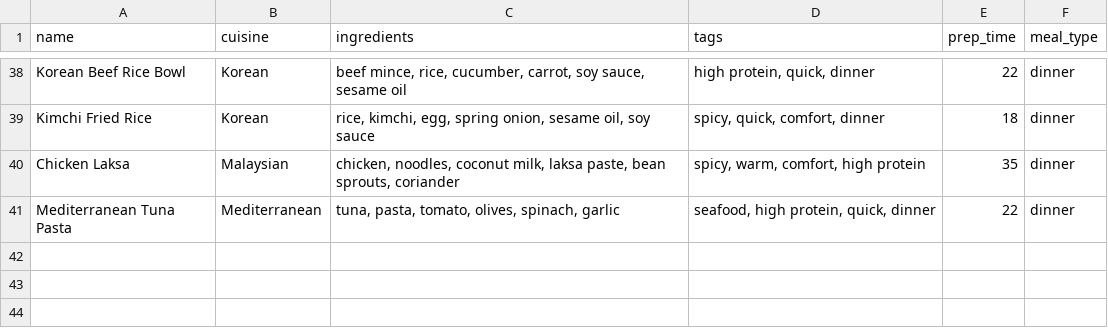
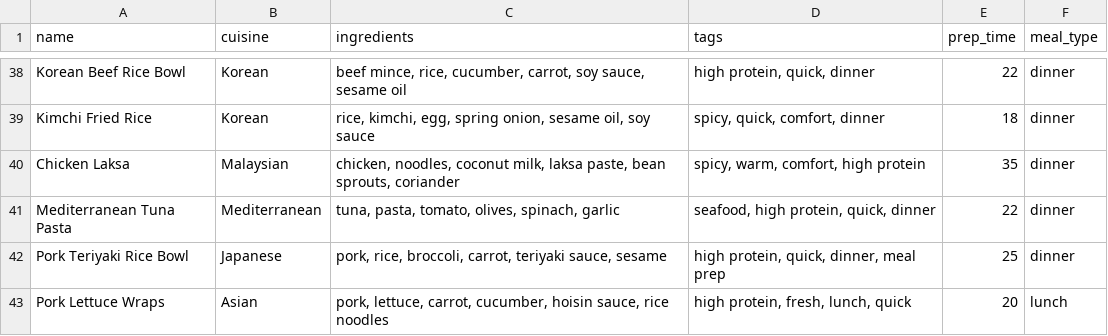
Before and after one commit to AnthonyBnc/reckon_bot, a CSV file: data/recipes.csv, drawn as a sheet; only a part is shown, gaps mark what is left out; the diff names each change by its address in the sheet, - before the commit and + after, or states it on an @@ line.

```diff
--- a/data/recipes.csv
+++ b/data/recipes.csv
+row 42: Pork Teriyaki Rice Bowl | Japanese | pork, rice, broccoli, carrot, teriyaki sauce, sesame | high protein, quick, dinner, meal prep | 25 | dinner
+row 43: Pork Lettuce Wraps | Asian | pork, lettuce, carrot, cucumber, hoisin sauce, rice noodles | high protein, fresh, lunch, quick | 20 | lunch
```
Also changed, not shown: 5 other files.
